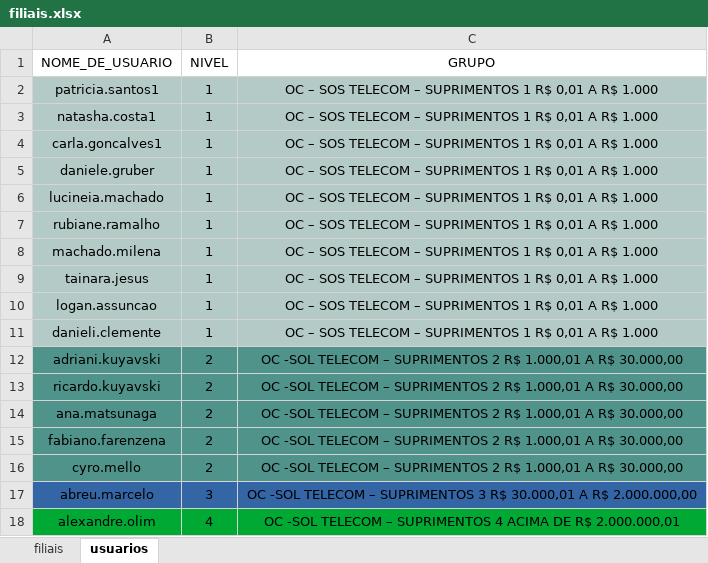
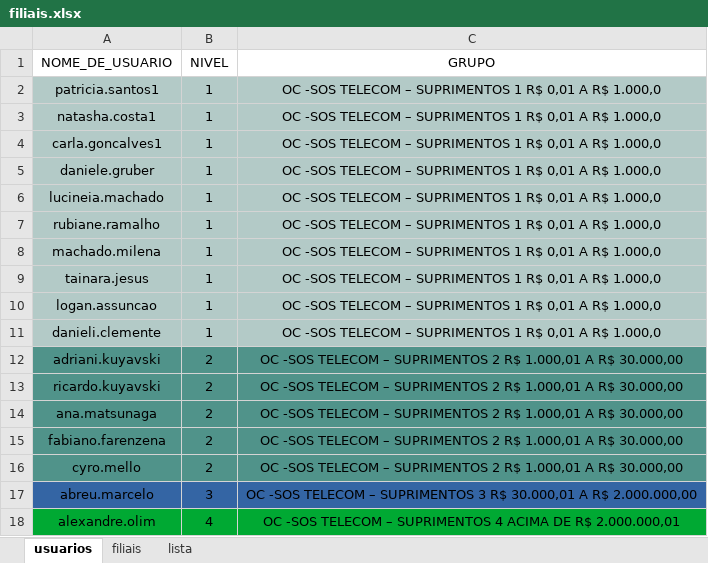
Before and after one commit to RoldanRamon/Alcadas-dos-Compradores-Tempor-rios, an Excel workbook: filiais.xlsx, sheet usuarios, drawn as a sheet; values as stored, in another font and other column widths than the file's, no borders; the diff names each change by its address in the sheet, - before the commit and + after, or states it on an @@ line.

```diff
--- a/filiais.xlsx (sheet usuarios)
+++ b/filiais.xlsx (sheet usuarios)
+sheet tab: lista
@@ sheet tab order changed: usuarios | filiais | lista @@
-C2:C11 (GRUPO): OC – SOS TELECOM – SUPRIMENTOS 1 R$ 0,01 A R$ 1.000
+C2:C11 (GRUPO): OC -SOS TELECOM – SUPRIMENTOS 1 R$ 0,01 A R$ 1.000,0
-C12:C16 (GRUPO): OC -SOL TELECOM –…
+C12:C16 (GRUPO): OC -SOS TELECOM –…
-C17 (GRUPO): OC -SOL TELECOM –…
+C17 (GRUPO): OC -SOS TELECOM –…
-C18 (GRUPO): OC -SOL TELECOM –…
+C18 (GRUPO): OC -SOS TELECOM –…
```
Also changed, not shown: arquivo_final.xlsx, 3 other files.
